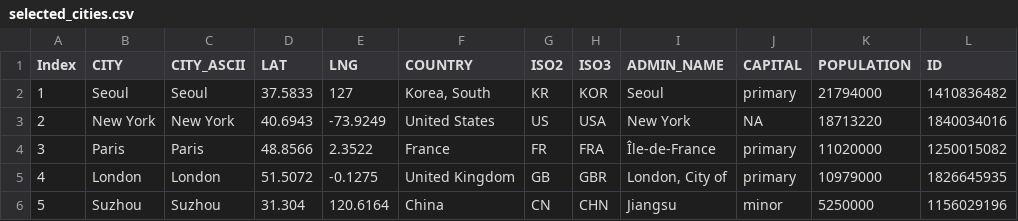
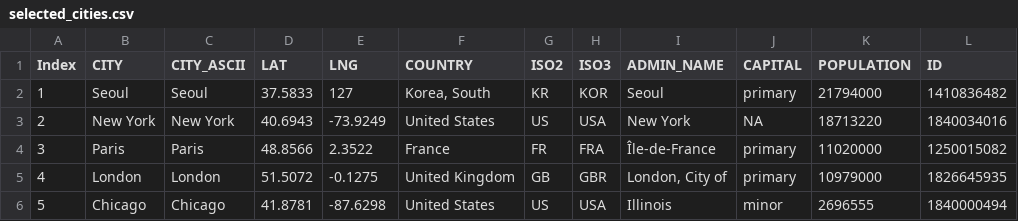
Before and after one commit to deepan-mehta-analytics/bike-demand-prediction, a CSV file: data/raw/selected_cities.csv, drawn as a sheet.

Commit message:
feat(cities): replace Suzhou with Chicago; add config/cities.yaml and gcp_config.yaml
Suzhou removed — no GBFS feed and no public historical dataset; not viable
for the Phase 7 live-station integration.

Chicago added (Divvy GBFS): public GBFS v2 feed, solid ridership volume, US
city providing geographic diversity alongside New York.

- data/raw/selected_cities.csv: Suzhou → Chicago (lat 41.8781, lng -87.6298)
- shiny_app/ui.R: city dropdown updated (Suzhou out, Chicago in)
- README.md: city list updated in Project Overview and Results sections
- config/cities.yaml: new — GBFS URLs, BigQuery datasets, timezones for all 5 cities
- config/gcp_config.yaml: new — Pub/Sub topic, BQ dataset, local-mode paths (Phase 7 GCP scaffold)

```diff
--- a/data/raw/selected_cities.csv
+++ b/data/raw/selected_cities.csv
@@ -5,2 +5,2 @@
 "4","London","London",51.5072,-0.1275,"United Kingdom","GB","GBR","London, City of","primary",10979000,1826645935
-"5","Suzhou","Suzhou",31.304,120.6164,"China","CN","CHN","Jiangsu","minor",5250000,1156029196
+"5","Chicago","Chicago",41.8781,-87.6298,"United States","US","USA","Illinois","minor",2696555,1840000494
```
Also changed, not shown: 4 other files.
